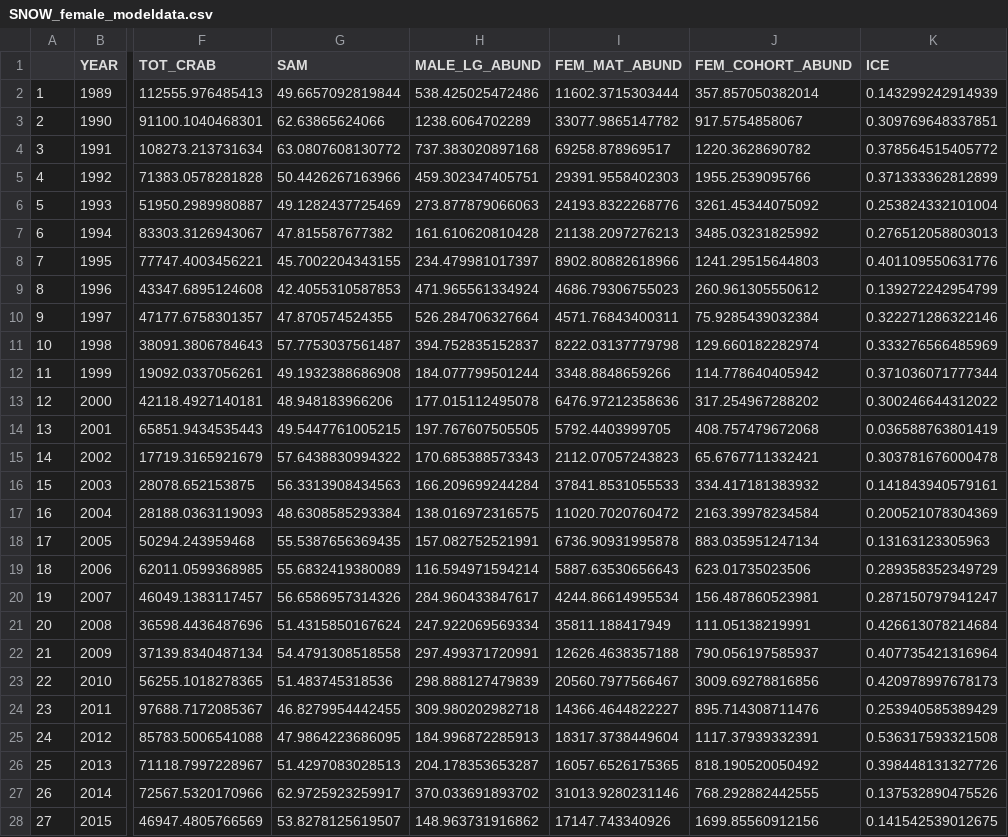
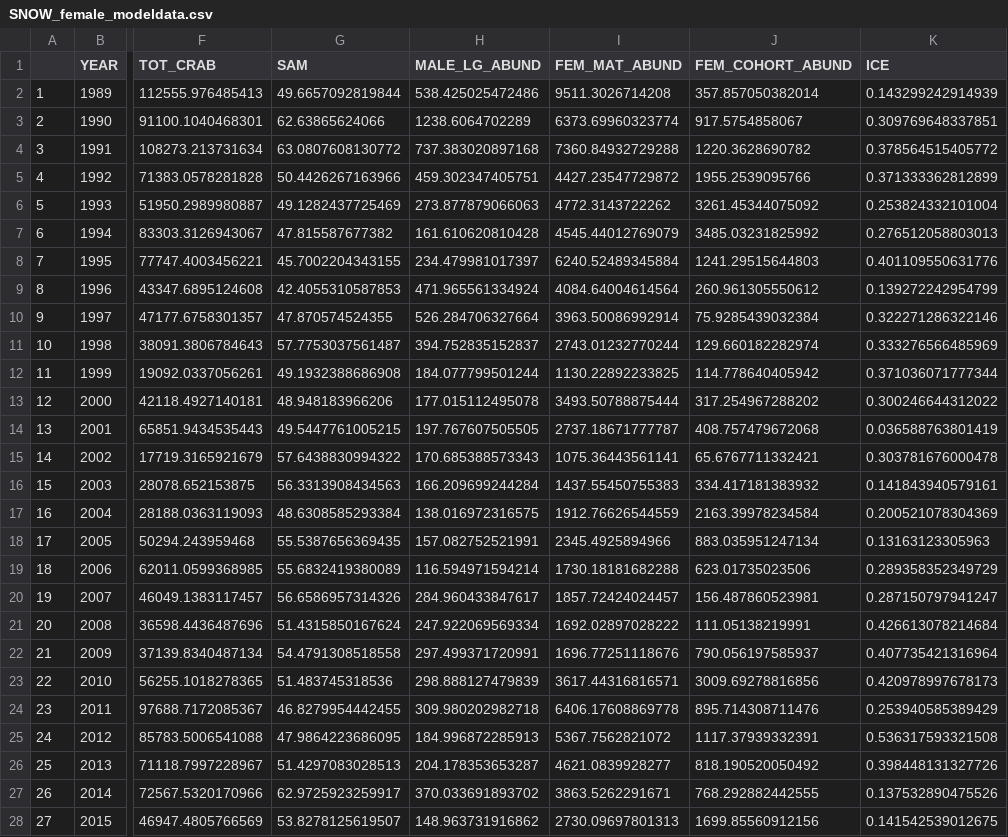
Before and after one commit to eryznar/Opilio.maturity.research, a CSV file: Maturity research/Output/SNOW_female_modeldata.csv, drawn as a sheet; only a part is shown, gaps mark what is left out; the diff covers the shown part only; the diff names each change by its address in the sheet, - before the commit and + after, or states it on an @@ line.

```diff
--- a/Maturity research/Output/SNOW_female_modeldata.csv
+++ b/Maturity research/Output/SNOW_female_modeldata.csv
-I2 (FEM_MAT_ABUND): 11602.3715303444
+I2 (FEM_MAT_ABUND): 9511.3026714208
-I3 (FEM_MAT_ABUND): 33077.9865147782
+I3 (FEM_MAT_ABUND): 6373.69960323774
-I4 (FEM_MAT_ABUND): 69258.878969517
+I4 (FEM_MAT_ABUND): 7360.84932729288
-I5 (FEM_MAT_ABUND): 29391.9558402303
+I5 (FEM_MAT_ABUND): 4427.23547729872
-I6 (FEM_MAT_ABUND): 24193.8322268776
+I6 (FEM_MAT_ABUND): 4772.3143722262
-I7 (FEM_MAT_ABUND): 21138.2097276213
+I7 (FEM_MAT_ABUND): 4545.44012769079
-I8 (FEM_MAT_ABUND): 8902.80882618966
+I8 (FEM_MAT_ABUND): 6240.52489345884
-I9 (FEM_MAT_ABUND): 4686.79306755023
+I9 (FEM_MAT_ABUND): 4084.64004614564
-I10 (FEM_MAT_ABUND): 4571.76843400311
+I10 (FEM_MAT_ABUND): 3963.50086992914
-I11 (FEM_MAT_ABUND): 8222.03137779798
+I11 (FEM_MAT_ABUND): 2743.01232770244
-I12 (FEM_MAT_ABUND): 3348.8848659266
+I12 (FEM_MAT_ABUND): 1130.22892233825
-I13 (FEM_MAT_ABUND): 6476.97212358636
+I13 (FEM_MAT_ABUND): 3493.50788875444
-I14 (FEM_MAT_ABUND): 5792.4403999705
+I14 (FEM_MAT_ABUND): 2737.18671777787
-I15 (FEM_MAT_ABUND): 2112.07057243823
+I15 (FEM_MAT_ABUND): 1075.36443561141
-I16 (FEM_MAT_ABUND): 37841.8531055533
+I16 (FEM_MAT_ABUND): 1437.55450755383
-I17 (FEM_MAT_ABUND): 11020.7020760472
+I17 (FEM_MAT_ABUND): 1912.76626544559
-I18 (FEM_MAT_ABUND): 6736.90931995878
+I18 (FEM_MAT_ABUND): 2345.4925894966
-I19 (FEM_MAT_ABUND): 5887.63530656643
+I19 (FEM_MAT_ABUND): 1730.18181682288
-I20 (FEM_MAT_ABUND): 4244.86614995534
+I20 (FEM_MAT_ABUND): 1857.72424024457
-I21 (FEM_MAT_ABUND): 35811.188417949
+I21 (FEM_MAT_ABUND): 1692.02897028222
-I22 (FEM_MAT_ABUND): 12626.4638357188
+I22 (FEM_MAT_ABUND): 1696.77251118676
-I23 (FEM_MAT_ABUND): 20560.7977566467
+I23 (FEM_MAT_ABUND): 3617.44316816571
-I24 (FEM_MAT_ABUND): 14366.4644822227
+I24 (FEM_MAT_ABUND): 6406.17608869778
-I25 (FEM_MAT_ABUND): 18317.3738449604
+I25 (FEM_MAT_ABUND): 5367.7562821072
-I26 (FEM_MAT_ABUND): 16057.6526175365
+I26 (FEM_MAT_ABUND): 4621.0839928277
-I27 (FEM_MAT_ABUND): 31013.9280231146
+I27 (FEM_MAT_ABUND): 3863.5262291671
-I28 (FEM_MAT_ABUND): 17147.743340926
+I28 (FEM_MAT_ABUND): 2730.09697801313
```
Also changed, not shown: 18 edited cells elsewhere in this file, 3 other files.
